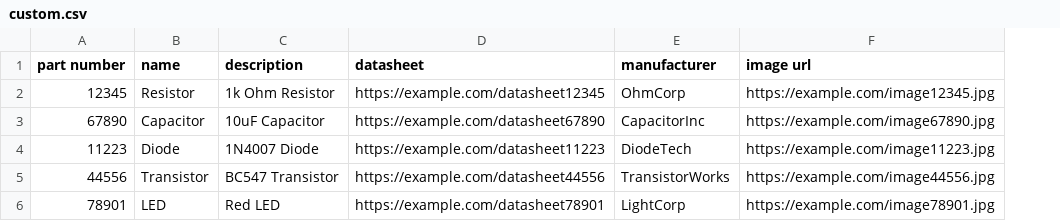
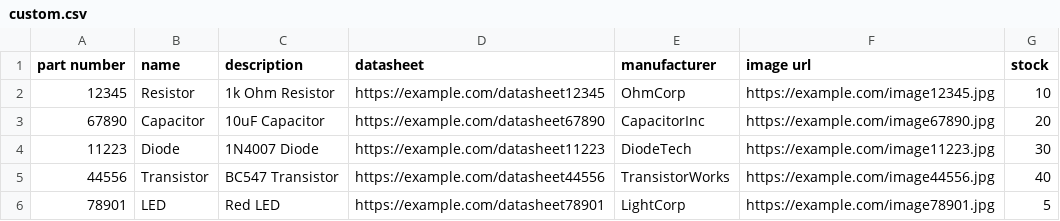
Before and after one commit to taciturnaxolotl/hackathonstore, a CSV file: server/custom.csv, drawn as a sheet; the diff names each change by its address in the sheet, - before the commit and + after, or states it on an @@ line.

Commit message:
add stock for custom items and allow resolving stock conflicts

```diff
--- a/server/custom.csv
+++ b/server/custom.csv
+column G (stock), rows 2-6: 10 | 20 | 30 | 40 | 5
```
Also changed, not shown: 7 other files.
